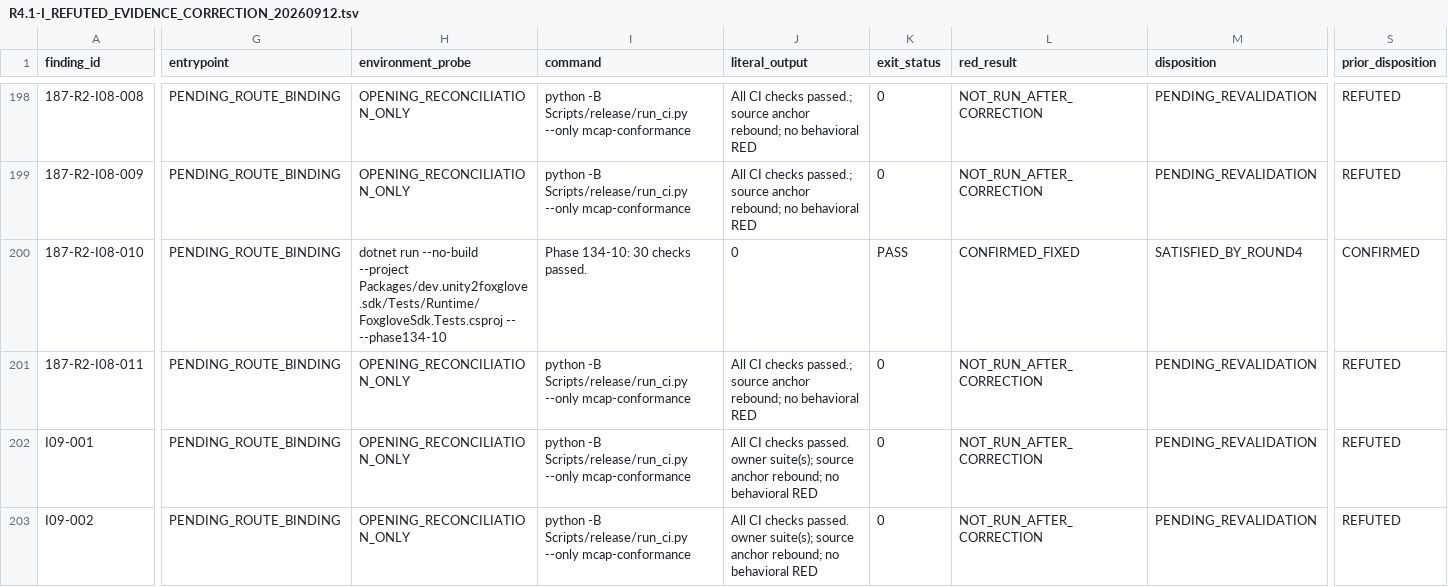
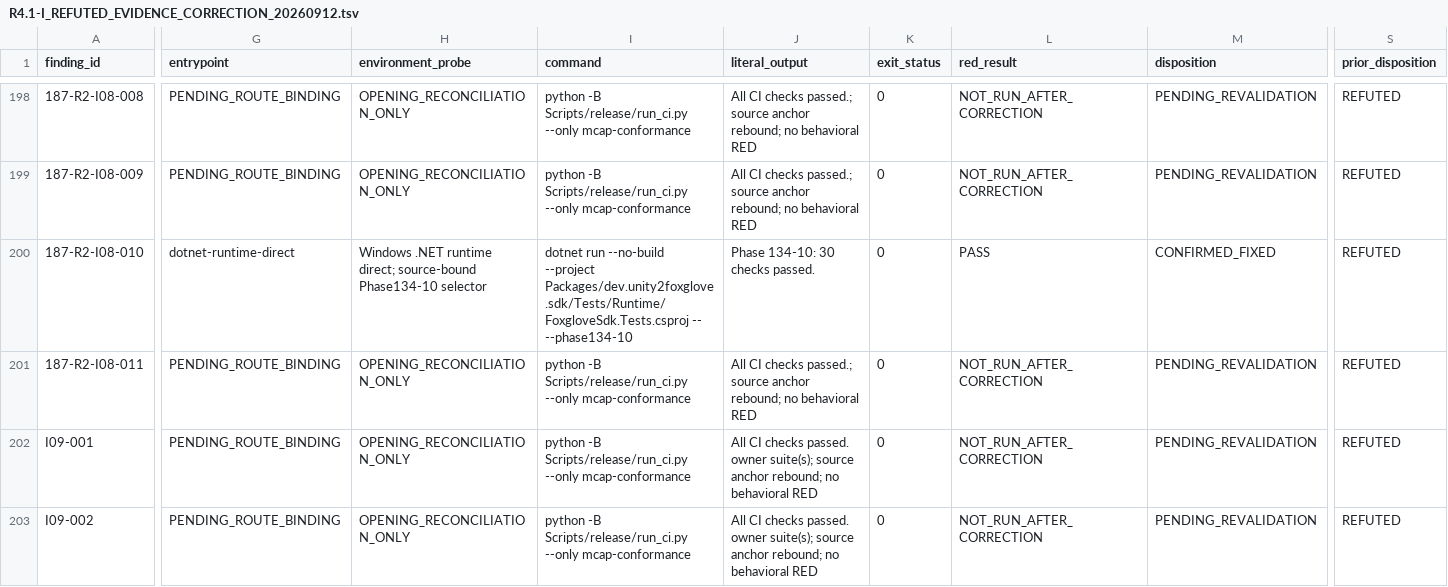
Before and after one commit to JianbinLiu-CFLab/unity-foxglove-sdk, a TSV file: build/phase187-round4/r4.1-real-environment-revalidation/i-series/R4.1-I_REFUTED_EVIDENCE_CORRECTION_20260912.tsv, drawn as a sheet; only a part is shown, gaps mark what is left out; the diff covers the shown part only; the diff names each change by its address in the sheet, - before the commit and + after, or states it on an @@ line.

```diff
--- a/build/phase187-round4/r4.1-real-environment-revalidation/i-series/R4.1-I_REFUTED_EVIDENCE_CORRECTION_20260912.tsv
+++ b/build/phase187-round4/r4.1-real-environment-revalidation/i-series/R4.1-I_REFUTED_EVIDENCE_CORRECTION_20260912.tsv
-G200 (entrypoint): PENDING_ROUTE_BINDING
+G200 (entrypoint): dotnet-runtime-direct
-H200 (environment_probe): dotnet run --no-build --project Packages/dev.unity2foxglove.sdk/Tests/Runtime/FoxgloveSdk.Tests.csproj -- --phase134-10
+H200 (environment_probe): Windows .NET runtime direct; source-bound Phase134-10 selector
-I200 (command): Phase 134-10: 30 checks passed.
+I200 (command): dotnet run --no-build --project Packages/dev.unity2foxglove.sdk/Tests/Runtime/FoxgloveSdk.Tests.csproj -- --phase134-10
-J200 (literal_output): 0
+J200 (literal_output): Phase 134-10: 30 checks passed.
-K200 (exit_status): PASS
+K200 (exit_status): 0
-L200 (red_result): CONFIRMED_FIXED
+L200 (red_result): PASS
-M200 (disposition): SATISFIED_BY_ROUND4
+M200 (disposition): CONFIRMED_FIXED
-S200 (prior_disposition): CONFIRMED
+S200 (prior_disposition): REFUTED
```
Also changed, not shown: 3 edited cells elsewhere in this file, 9 other files.
